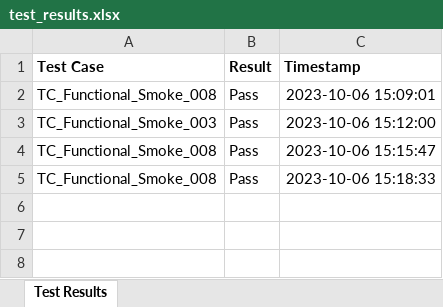
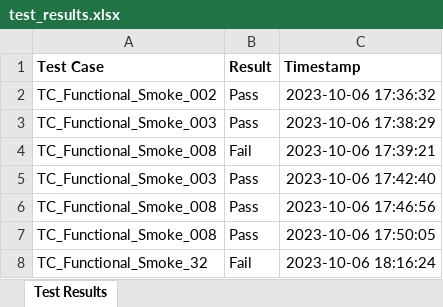
Before and after one commit to him-rane/JPL_ont_automation_optimise, an Excel workbook: test_results.xlsx, sheet Test Results, drawn as a sheet; values as stored, in another font and other column widths than the file's, no borders; addresses are those after the commit; the diff names each change by its address in the sheet, - before the commit and + after, or states it on an @@ line.

Commit message:
obj.TC_Functional_Smoke_010_1

```diff
--- a/test_results.xlsx (sheet Test Results)
+++ b/test_results.xlsx (sheet Test Results)
+row 2: TC_Functional_Smoke_002 | Pass | 2023-10-06 17:36:32
-A3 (Test Case): TC_Functional_Smoke_008
+A3 (Test Case): TC_Functional_Smoke_003
-C3 (Timestamp): 2023-10-06 15:09:01
+C3 (Timestamp): 2023-10-06 17:38:29
+row 4: TC_Functional_Smoke_008 | Fail | 2023-10-06 17:39:21
-C5 (Timestamp): 2023-10-06 15:12:00
+C5 (Timestamp): 2023-10-06 17:42:40
-C6 (Timestamp): 2023-10-06 15:15:47
+C6 (Timestamp): 2023-10-06 17:46:56
-C7 (Timestamp): 2023-10-06 15:18:33
+C7 (Timestamp): 2023-10-06 17:50:05
+row 8: TC_Functional_Smoke_32 | Fail | 2023-10-06 18:16:24
```
Also changed, not shown: 4 other files.
